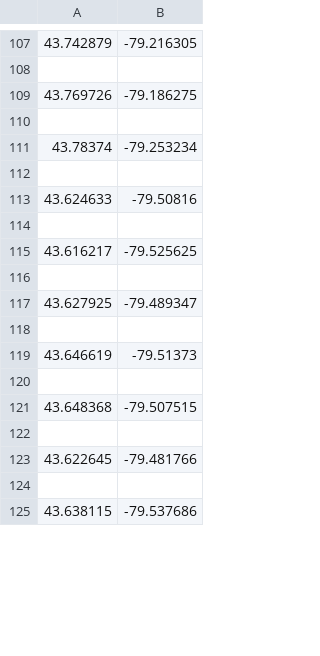
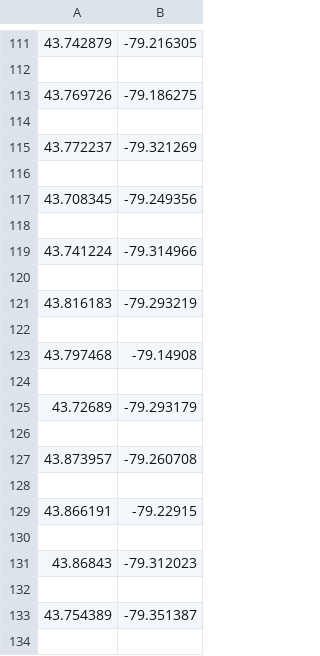
Before and after one commit to strato67/ai-project, a CSV file: coordinates.csv, drawn as a sheet; only a part is shown, gaps mark what is left out; the shorter side is filled out with more unchanged rows; the diff covers the shown part only; the diff names each change by its address in the sheet, - before the commit and + after, or states it on an @@ line.

```diff
--- a/coordinates.csv
+++ b/coordinates.csv
+row 115: 43.772237 | -79.321269
+row 116: (empty)
+row 117: 43.708345 | -79.249356
+row 118: (empty)
+row 119: 43.741224 | -79.314966
+row 120: (empty)
+row 121: 43.816183 | -79.293219
+row 122: (empty)
+row 123: 43.797468 | -79.14908
+row 124: (empty)
+row 125: 43.72689 | -79.293179
+row 126: (empty)
+row 127: 43.873957 | -79.260708
+row 128: (empty)
+row 129: 43.866191 | -79.22915
+row 130: (empty)
+row 131: 43.86843 | -79.312023
+row 132: (empty)
+row 133: 43.754389 | -79.351387
+row 134: (empty)
```
Also changed, not shown: 68 added rows elsewhere in this file, 2 other files.
